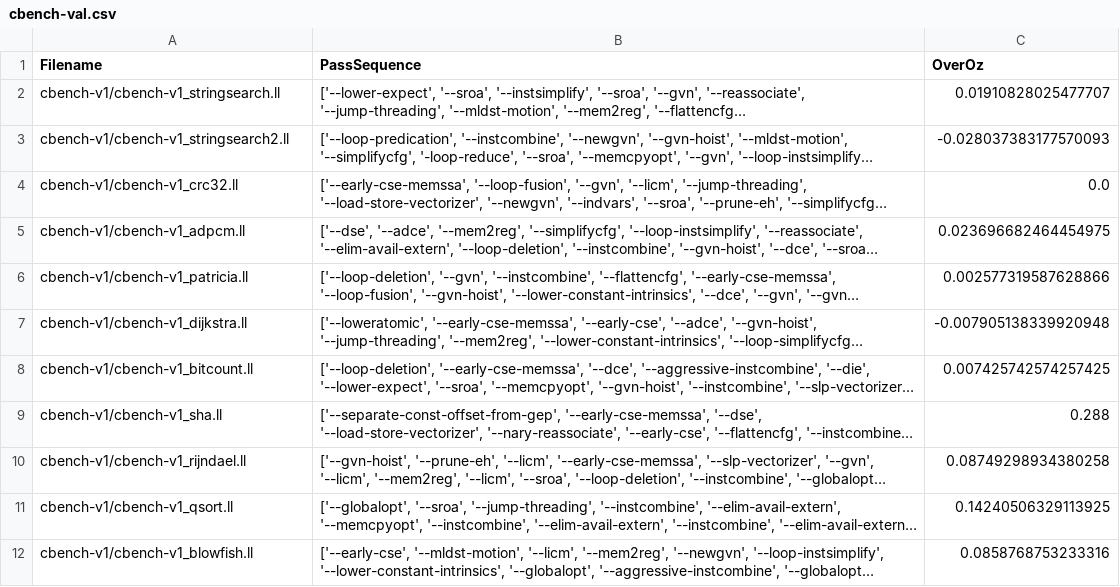
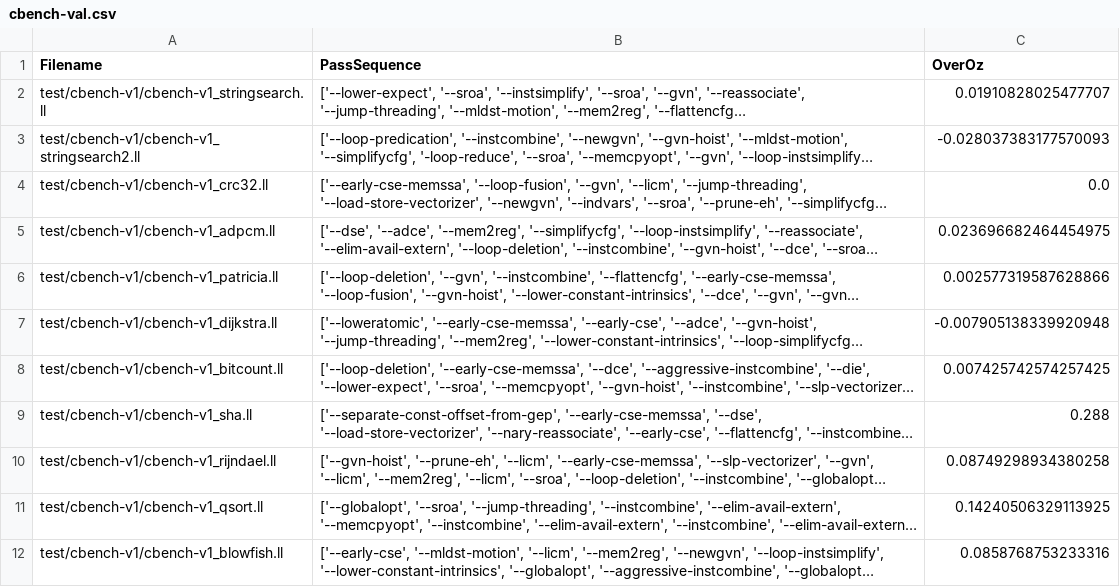
Before and after one commit to Ivan-Lok/Compiler-R1, a CSV file: examples/data_preprocess/cbench-val.csv, drawn as a sheet; long unchanged cells end in …; the diff names each change by its address in the sheet, - before the commit and + after, or states it on an @@ line.

```diff
--- a/examples/data_preprocess/cbench-val.csv
+++ b/examples/data_preprocess/cbench-val.csv
-A2 (Filename): cbench-v1/cbench-v1_stringsearch.ll
+A2 (Filename): test/cbench-v1/cbench-v1_stringsearch.ll
-A3 (Filename): cbench-v1/cbench-v1_stringsearch2.ll
+A3 (Filename): test/cbench-v1/cbench-v1_stringsearch2.ll
-A4 (Filename): cbench-v1/cbench-v1_crc32.ll
+A4 (Filename): test/cbench-v1/cbench-v1_crc32.ll
-A5 (Filename): cbench-v1/cbench-v1_adpcm.ll
+A5 (Filename): test/cbench-v1/cbench-v1_adpcm.ll
-A6 (Filename): cbench-v1/cbench-v1_patricia.ll
+A6 (Filename): test/cbench-v1/cbench-v1_patricia.ll
-A7 (Filename): cbench-v1/cbench-v1_dijkstra.ll
+A7 (Filename): test/cbench-v1/cbench-v1_dijkstra.ll
-A8 (Filename): cbench-v1/cbench-v1_bitcount.ll
+A8 (Filename): test/cbench-v1/cbench-v1_bitcount.ll
-A9 (Filename): cbench-v1/cbench-v1_sha.ll
+A9 (Filename): test/cbench-v1/cbench-v1_sha.ll
-A10 (Filename): cbench-v1/cbench-v1_rijndael.ll
+A10 (Filename): test/cbench-v1/cbench-v1_rijndael.ll
-A11 (Filename): cbench-v1/cbench-v1_qsort.ll
+A11 (Filename): test/cbench-v1/cbench-v1_qsort.ll
-A12 (Filename): cbench-v1/cbench-v1_blowfish.ll
+A12 (Filename): test/cbench-v1/cbench-v1_blowfish.ll
```
Also changed, not shown: 8 other files.
